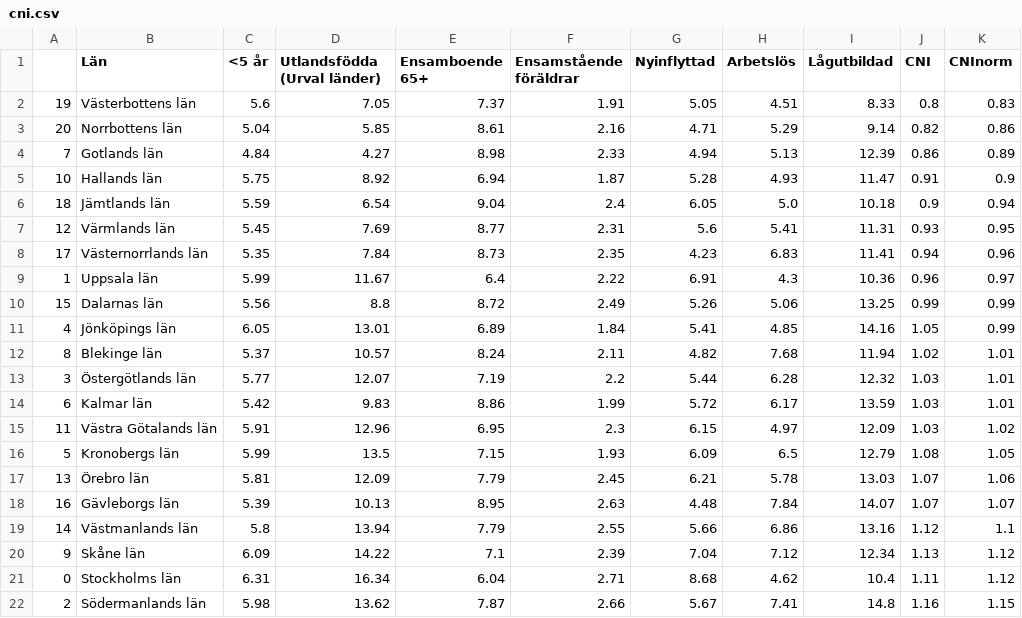
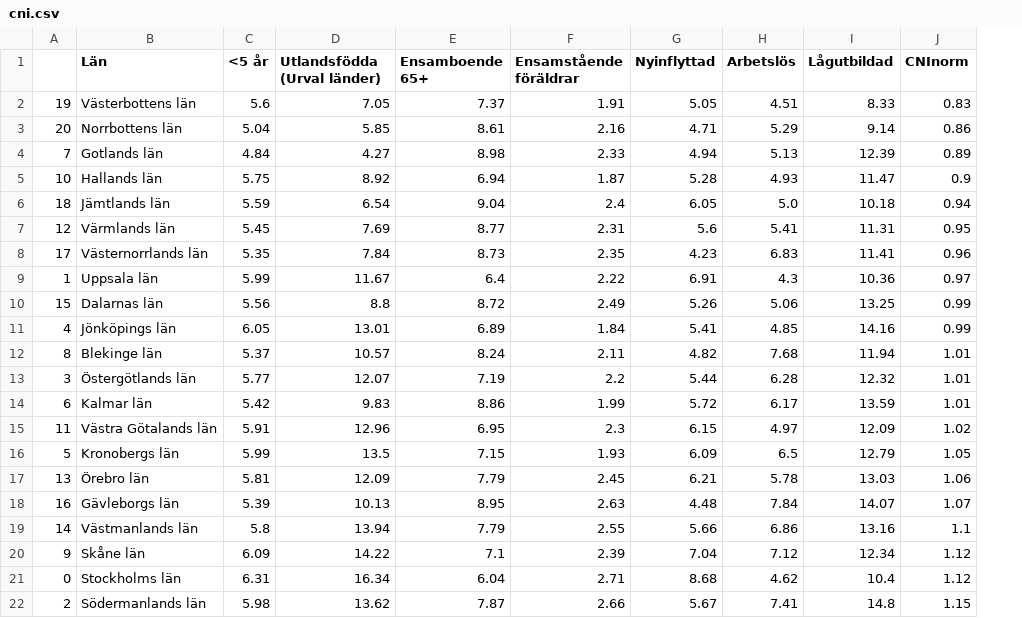
Before and after one commit to alexejan/cinco-hermanos, a CSV file: cni.csv, drawn as a sheet; the diff names each change by its address in the sheet, - before the commit and + after, or states it on an @@ line.

```diff
--- a/cni.csv
+++ b/cni.csv
-column J (CNI), rows 2-22: 0.8 | 0.82 | 0.86 | 0.91 | 0.9 | 0.93 | 0.94 | 0.96 | 0.99 | 1.05 | 1.02 | 1.03 | 1.03 | 1.03 | 1.08 | 1.07 | 1.07 | 1.12 | 1.13 | 1.11 | 1.16
```
Also changed, not shown: 2 other files.
